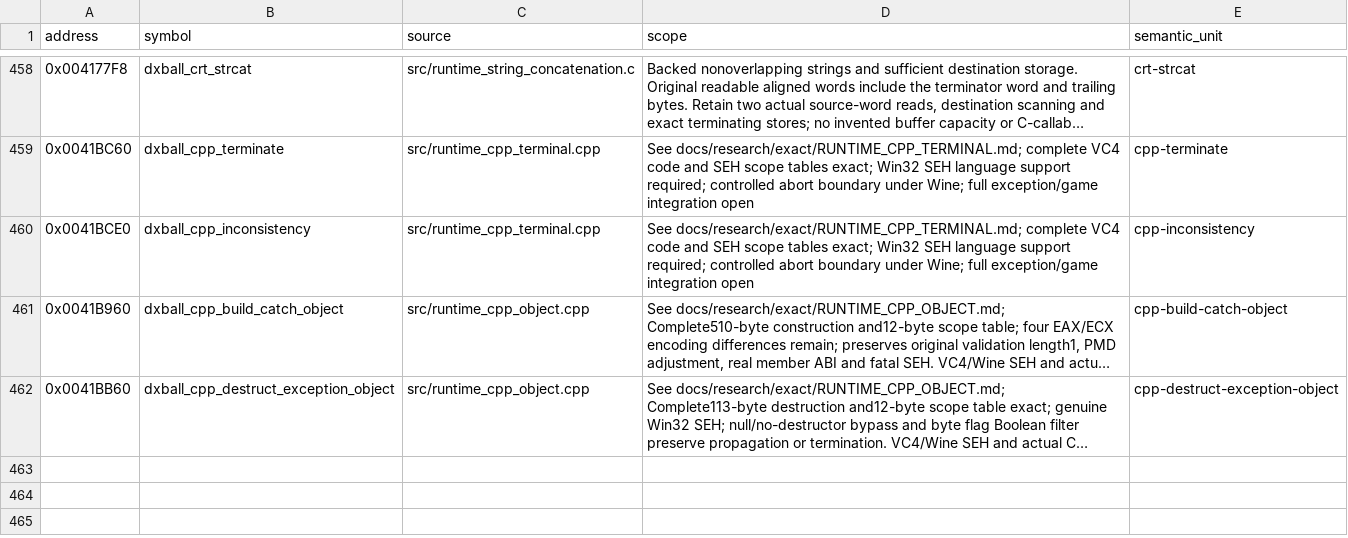
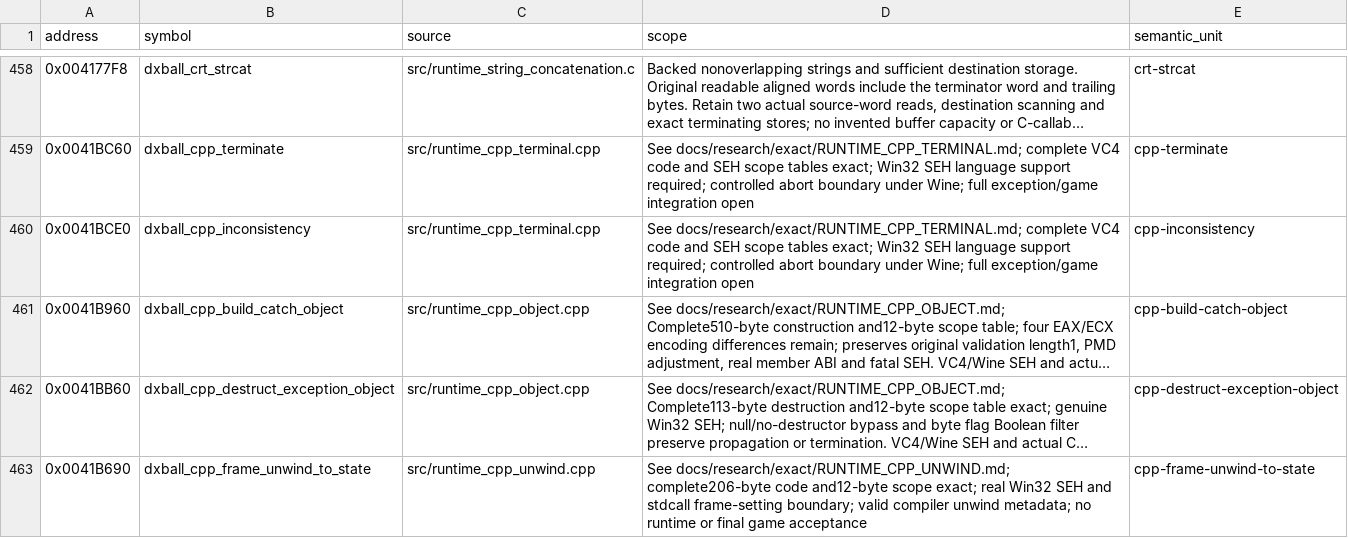
Before and after one commit to N0zoM1z0/dx-ball, a CSV file: config/implemented.csv, drawn as a sheet; only a part is shown, gaps mark what is left out; long unchanged cells end in …; the diff names each change by its address in the sheet, - before the commit and + after, or states it on an @@ line.

```diff
--- a/config/implemented.csv
+++ b/config/implemented.csv
+row 463: 0x0041B690 | dxball_cpp_frame_unwind_to_state | src/runtime_cpp_unwind.cpp | See docs/research/exact/RUNTIME_CPP_UNWIND.md; complete206-byte code and12-byte scope exact; real Win32 SEH and stdcall frame-setting boundary; valid compiler unwind metadata; no runtime or final game acceptance | cpp-frame-unwind-to-state
```
Also changed, not shown: config/function-origins.csv, config/functions.csv, 13 other files.
